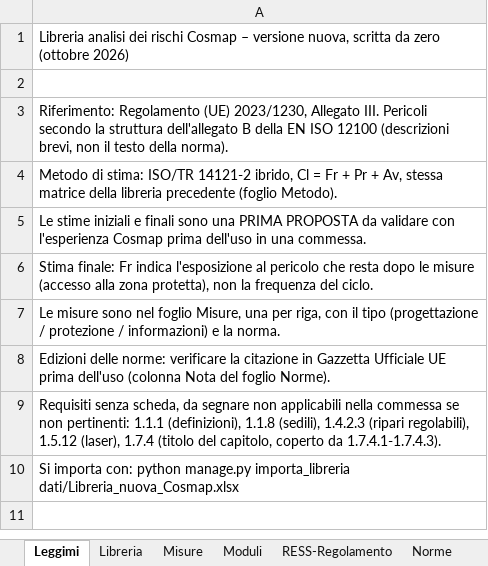
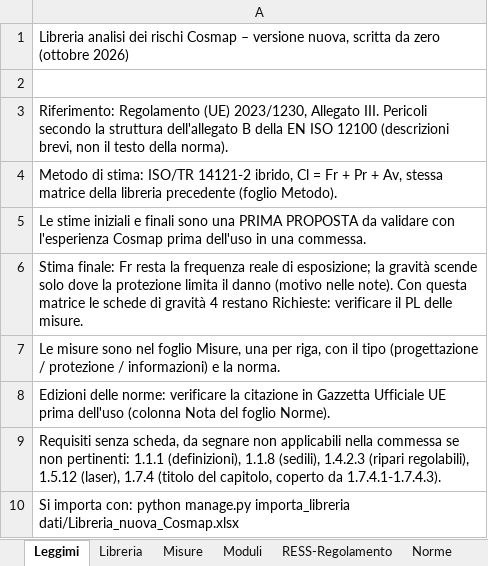
Before and after one commit to MrRight-1973/cosmap-analisi-rischi, an Excel workbook: dati/Libreria_nuova_Cosmap.xlsx, sheet Leggimi, drawn as a sheet; values as stored, in another font and other column widths than the file's, no borders; the diff names each change by its address in the sheet, - before the commit and + after, or states it on an @@ line.

```diff
--- a/dati/Libreria_nuova_Cosmap.xlsx (sheet Leggimi)
+++ b/dati/Libreria_nuova_Cosmap.xlsx (sheet Leggimi)
-A6: …finale: Fr indica l'esposizione al pericolo che resta dopo le misure (accesso alla zona protetta), non la frequenza del ciclo.
+A6: …finale: Fr resta la frequenza reale di esposizione; la gravità scende solo dove la protezione limita il danno (motivo nelle note). Con questa matrice le schede di gravità 4 restano Richieste: verificare il PL delle misure.
```
Also changed, not shown: sheet Libreria, 1 other file.
